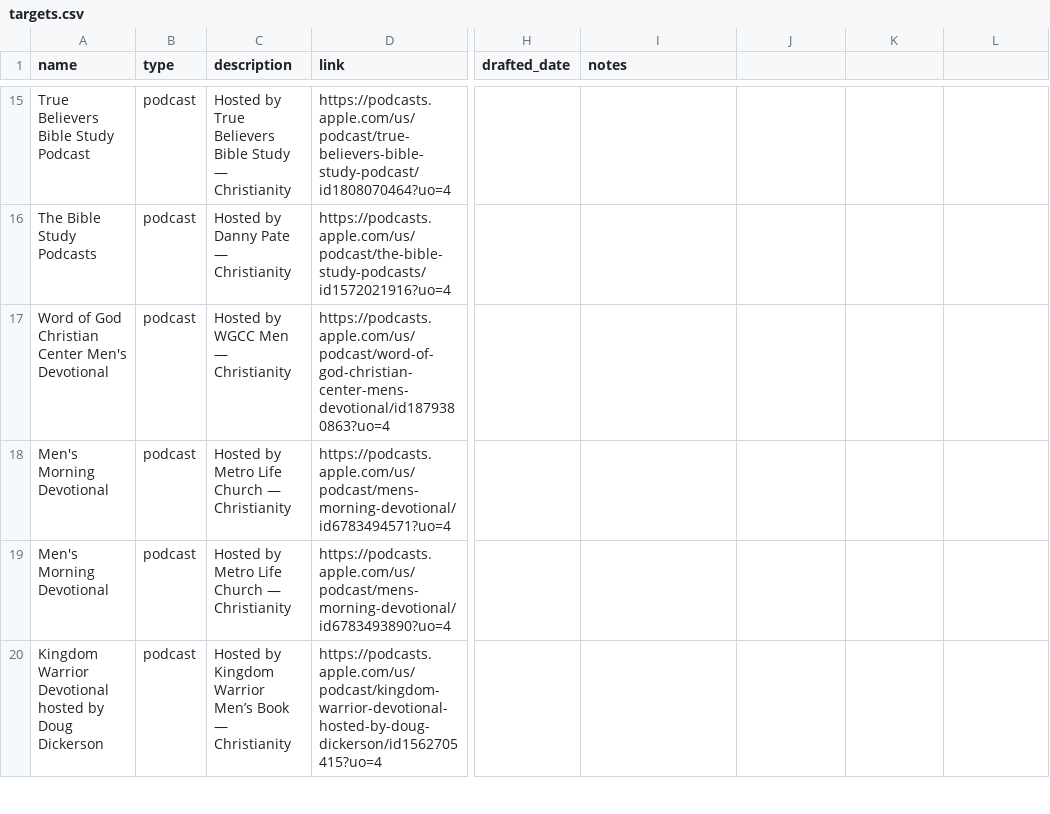
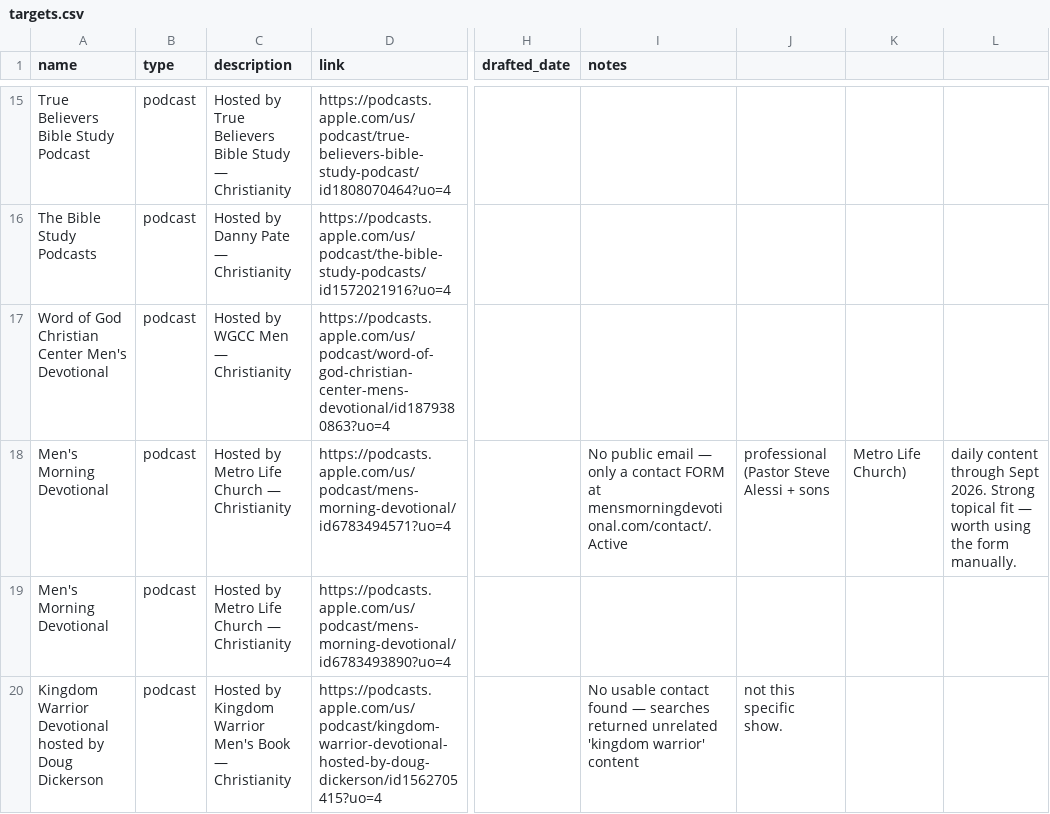
Before and after one commit to collinlorenz/Selahbot, a CSV file: outreach/targets.csv, drawn as a sheet; only a part is shown, gaps mark what is left out; the diff covers the shown part only; the diff names each change by its address in the sheet, - before the commit and + after, or states it on an @@ line.

Commit message:
Add outreach research: contacts found, non-fits flagged

```diff
--- a/outreach/targets.csv
+++ b/outreach/targets.csv
-I18 (notes): (empty)
+I18 (notes): No public email — only a contact FORM at mensmorningdevotional.com/contact/. Active
-J18: (empty)
+J18: professional (Pastor Steve Alessi + sons
-K18: (empty)
+K18: Metro Life Church)
-L18: (empty)
+L18: daily content through Sept 2026. Strong topical fit — worth using the form manually.
-C20 (description): …Kingdom Warrior Men’s Book —…
+C20 (description): …Kingdom Warrior Men's Book —…
-I20 (notes): (empty)
+I20 (notes): No usable contact found — searches returned unrelated 'kingdom warrior' content
-J20: (empty)
+J20: not this specific show.
```
Also changed, not shown: 2 added rows and 57 edited cells elsewhere in this file.
